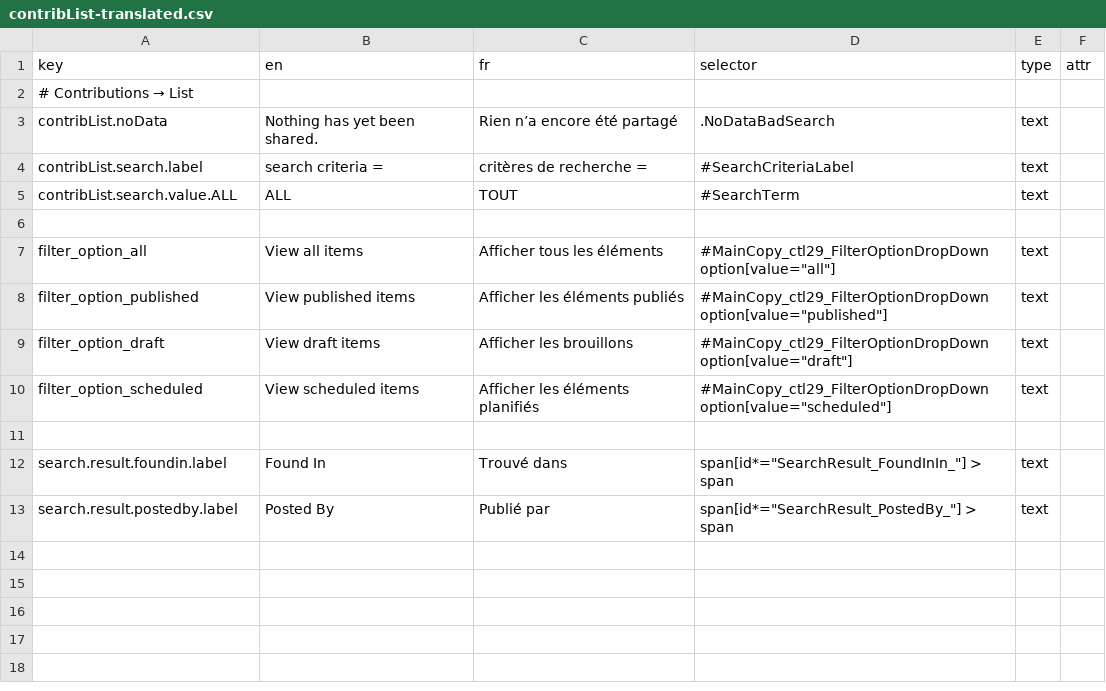
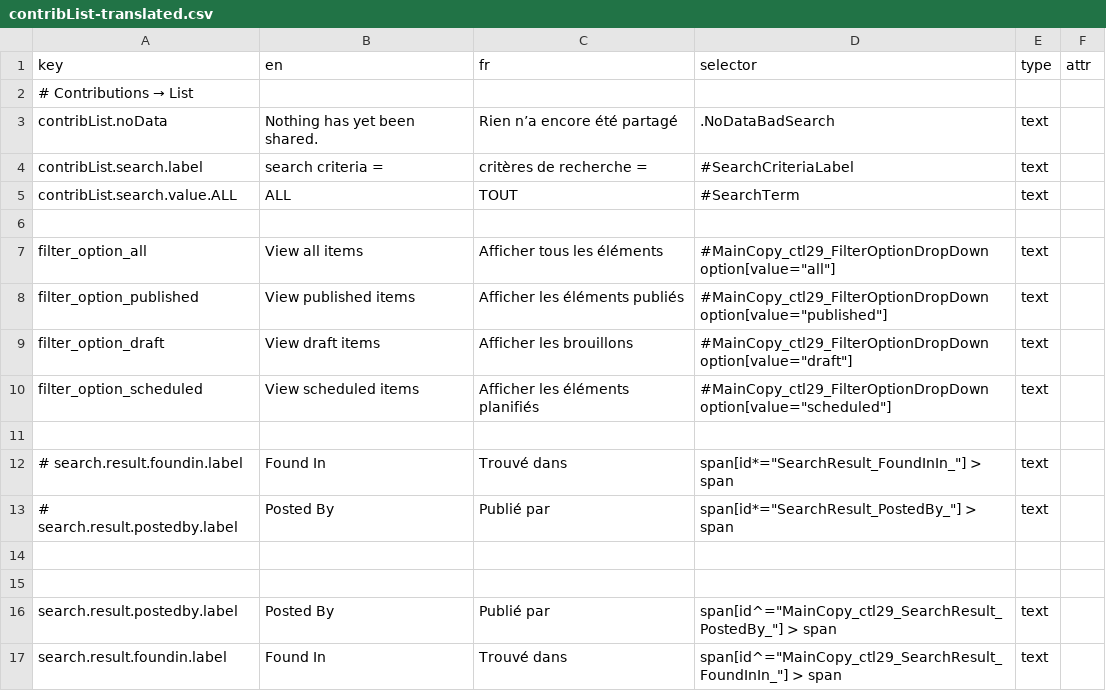
Before and after one commit to prospercanada/i18n-thrive, a CSV file: i18n-build/contribList-translated.csv, drawn as a sheet.

```diff
--- a/i18n-build/contribList-translated.csv
+++ b/i18n-build/contribList-translated.csv
@@ -11,3 +11,7 @@ filter_option_scheduled,View scheduled items,Afficher les éléments planifiés,
 
-search.result.foundin.label,Found In,Trouvé dans,span[id*="SearchResult_FoundInIn_"] > span,text,
-search.result.postedby.label,Posted By,Publié par,span[id*="SearchResult_PostedBy_"] > span,text,
+# search.result.foundin.label,Found In,Trouvé dans,span[id*="SearchResult_FoundInIn_"] > span,text,
+# search.result.postedby.label,Posted By,Publié par,span[id*="SearchResult_PostedBy_"] > span,text,
+
+
+search.result.postedby.label,Posted By,Publié par,span[id^="MainCopy_ctl29_SearchResult_PostedBy_"] > span,text,
+search.result.foundin.label,Found In,Trouvé dans,span[id^="MainCopy_ctl29_SearchResult_FoundInIn_"] > span,text,
```
Also changed, not shown: 1 other file.
